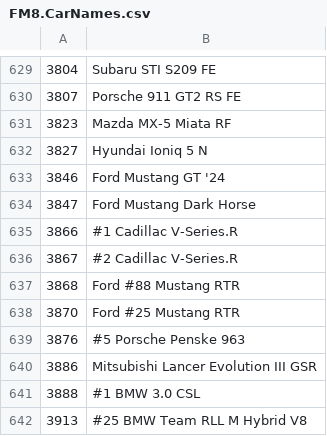
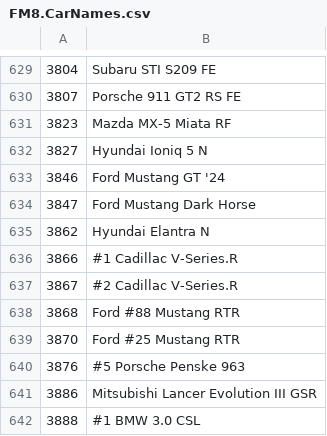
Before and after one commit to Forzurda/ForzaMotorsport2023CarIDs, a CSV file: FM8.CarNames.csv, drawn as a sheet; only a part is shown, gaps mark what is left out; the shorter side is filled out with more unchanged rows; the diff names each change by its address in the sheet, - before the commit and + after, or states it on an @@ line.

Commit message:
Update FM8.CarNames.csv
Added Car :
3862	Hyundai Elantra N

```diff
--- a/FM8.CarNames.csv
+++ b/FM8.CarNames.csv
+row 635: 3862 | Hyundai Elantra N
```
